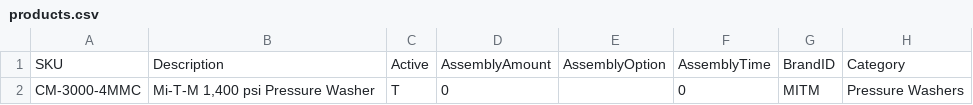
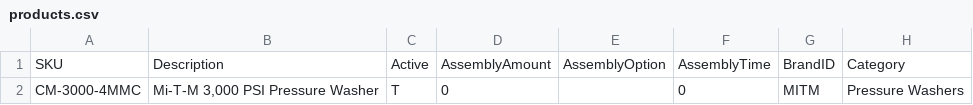
Before and after one commit to WestEndPower/westendpower-marketplace, a CSV file: brands/mitm/data/products.csv, drawn as a sheet; only a part is shown; the diff names each change by its address in the sheet, - before the commit and + after, or states it on an @@ line.

Commit message:
Correct Mi-T-M pressure washer description

```diff
--- a/brands/mitm/data/products.csv
+++ b/brands/mitm/data/products.csv
-B2: Mi-T-M 1,400 psi Pressure Washer
+B2: Mi-T-M 3,000 PSI Pressure Washer
```
Also changed, not shown: 2 other files.
